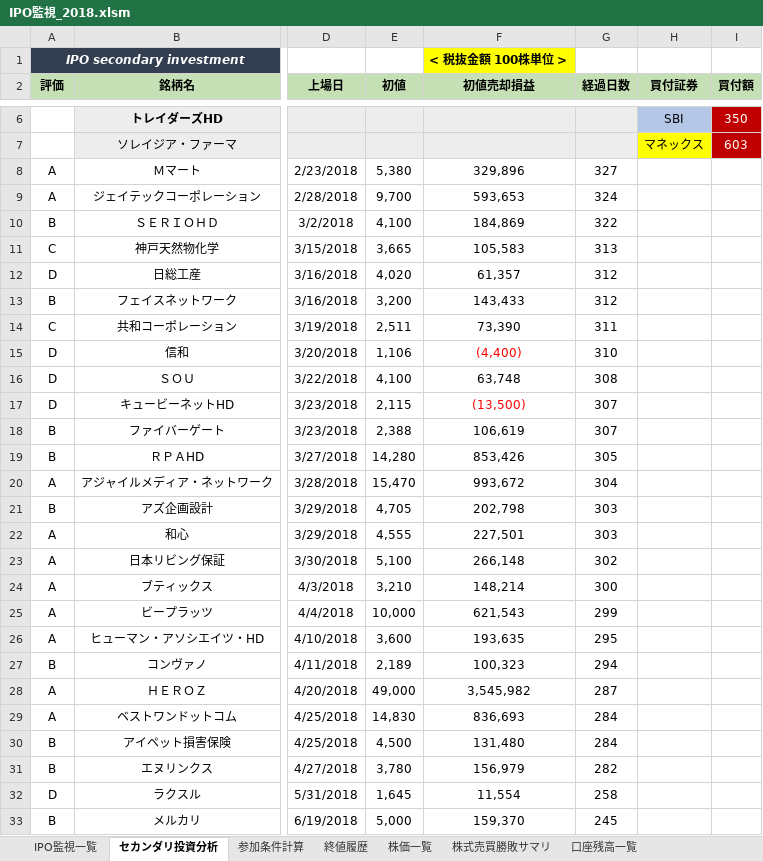
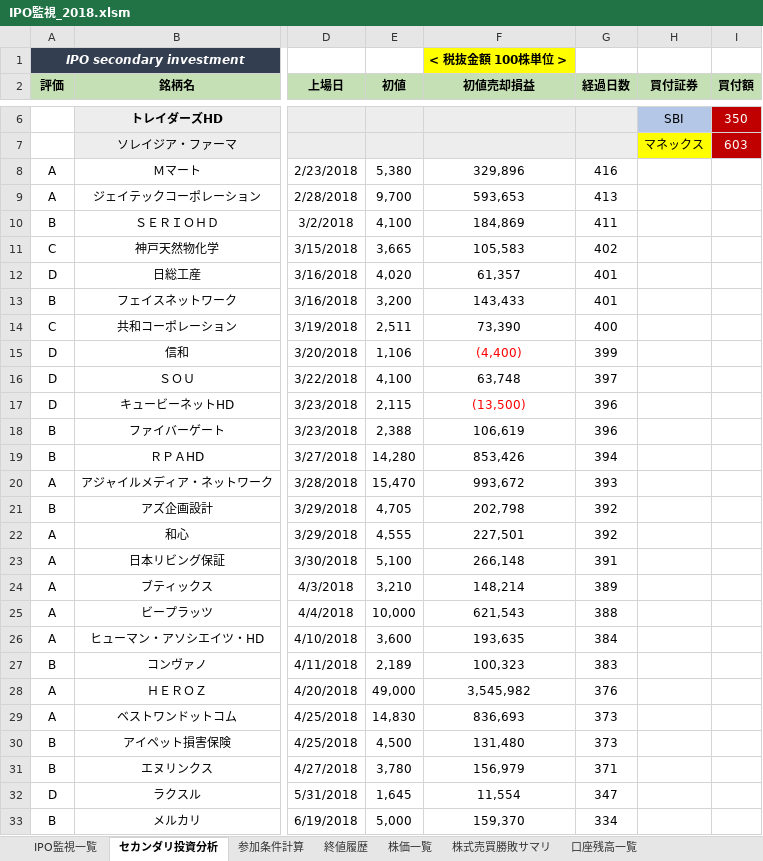
Before and after one commit to tarookyu/IPO, an Excel workbook: IPO監視_2018.xlsm, sheet セカンダリ投資分析, drawn as a sheet; only a part is shown, gaps mark what is left out; values as stored, in another font and other column widths than the file's, no borders; the diff covers the shown part only; the diff names each change by its address in the sheet, - before the commit and + after, or states it on an @@ line.

```diff
--- a/IPO監視_2018.xlsm (sheet セカンダリ投資分析)
+++ b/IPO監視_2018.xlsm (sheet セカンダリ投資分析)
-G8 (経過日数): 327
+G8 (経過日数): 416
-G9 (経過日数): 324
+G9 (経過日数): 413
-G10 (経過日数): 322
+G10 (経過日数): 411
-G11 (経過日数): 313
+G11 (経過日数): 402
-G12:G13 (経過日数): 312
+G12:G13 (経過日数): 401
-G14 (経過日数): 311
+G14 (経過日数): 400
-G15 (経過日数): 310
+G15 (経過日数): 399
-G16 (経過日数): 308
+G16 (経過日数): 397
-G17:G18 (経過日数): 307
+G17:G18 (経過日数): 396
-G19 (経過日数): 305
+G19 (経過日数): 394
-G20 (経過日数): 304
+G20 (経過日数): 393
-G21:G22 (経過日数): 303
+G21:G22 (経過日数): 392
-G23 (経過日数): 302
+G23 (経過日数): 391
-G24 (経過日数): 300
+G24 (経過日数): 389
-G25 (経過日数): 299
+G25 (経過日数): 388
-G26 (経過日数): 295
+G26 (経過日数): 384
-G27 (経過日数): 294
+G27 (経過日数): 383
-G28 (経過日数): 287
+G28 (経過日数): 376
-G29:G30 (経過日数): 284
+G29:G30 (経過日数): 373
-G31 (経過日数): 282
+G31 (経過日数): 371
-G32 (経過日数): 258
+G32 (経過日数): 347
-G33 (経過日数): 245
+G33 (経過日数): 334
```
Also changed, not shown: 67 edited cells elsewhere in this sheet, sheet 口座残高一覧, hidden cells, charts or pictures, アプリパス一覧.xlsx, 廃棄判定一覧.xlsx, 2 other files.
